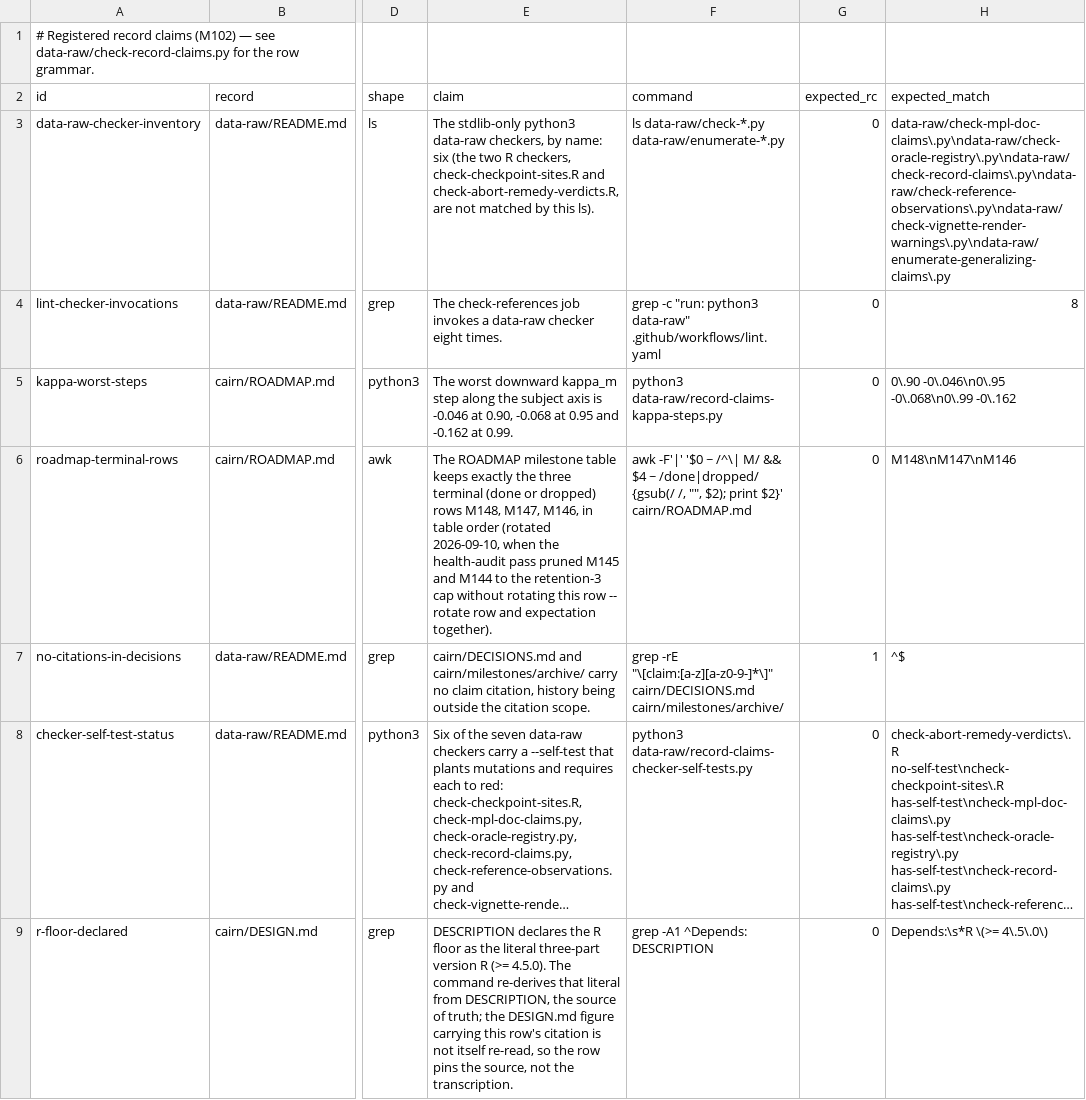
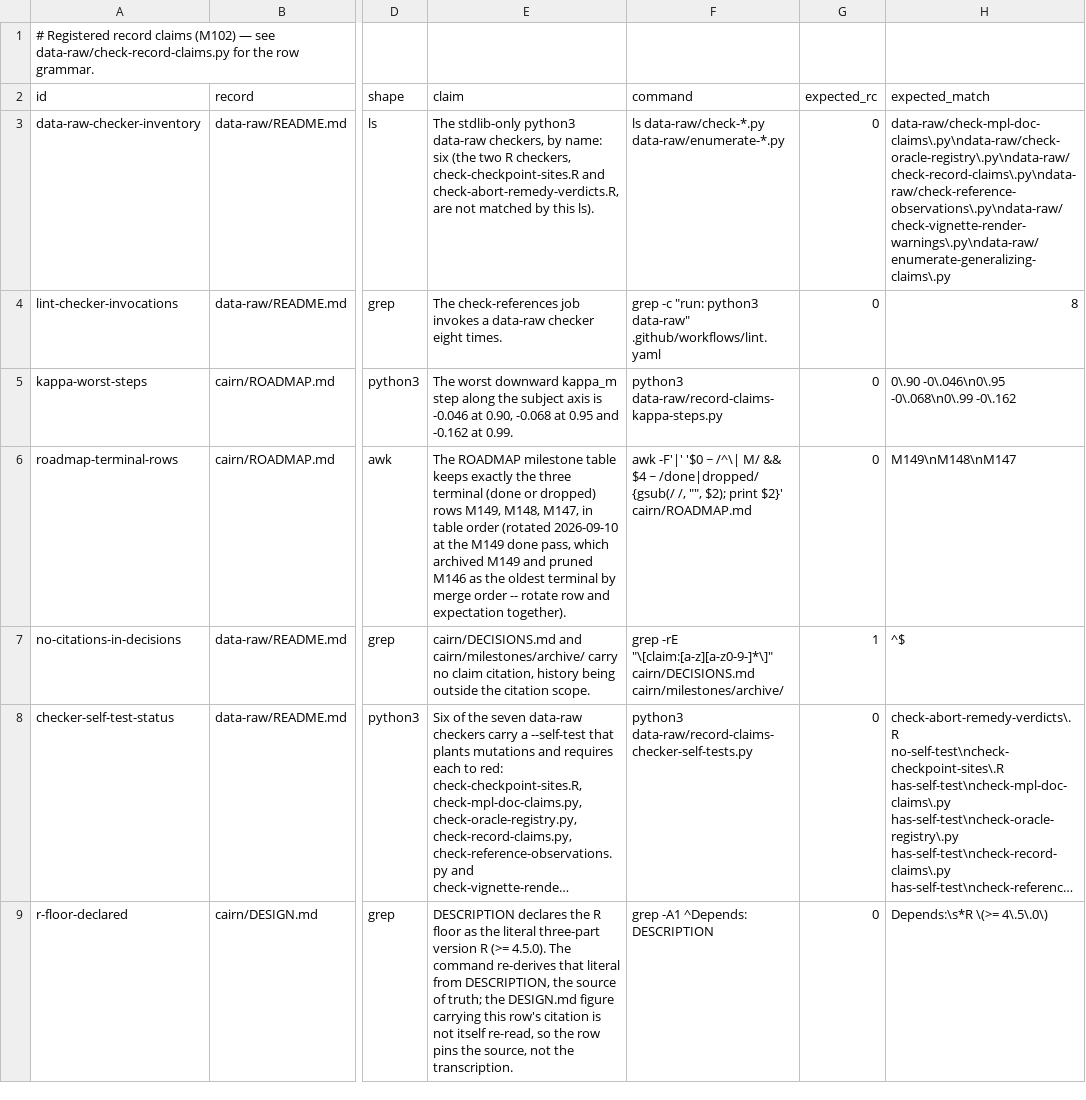
Before and after one commit to jmgirard/intraclass, a TSV file: data-raw/record-claims.tsv, drawn as a sheet; only a part is shown, gaps mark what is left out; long unchanged cells end in …; the diff names each change by its address in the sheet, - before the commit and + after, or states it on an @@ line.

Commit message:
review M149: done

```diff
--- a/data-raw/record-claims.tsv
+++ b/data-raw/record-claims.tsv
-E6 (claim): …dropped) rows M148, M147, M146, in table order (rotated 2026-09-10, when the health-audit pass pruned M145 and M144 to the retention-3 cap without rotating this row -- rotate…
+E6 (claim): …dropped) rows M149, M148, M147, in table order (rotated 2026-09-10 at the M149 done pass, which archived M149 and pruned M146 as the oldest terminal by merge order -- rotate…
-H6 (expected_match): M148\nM147\nM146
+H6 (expected_match): M149\nM148\nM147
```
Also changed, not shown: 4 other files.
